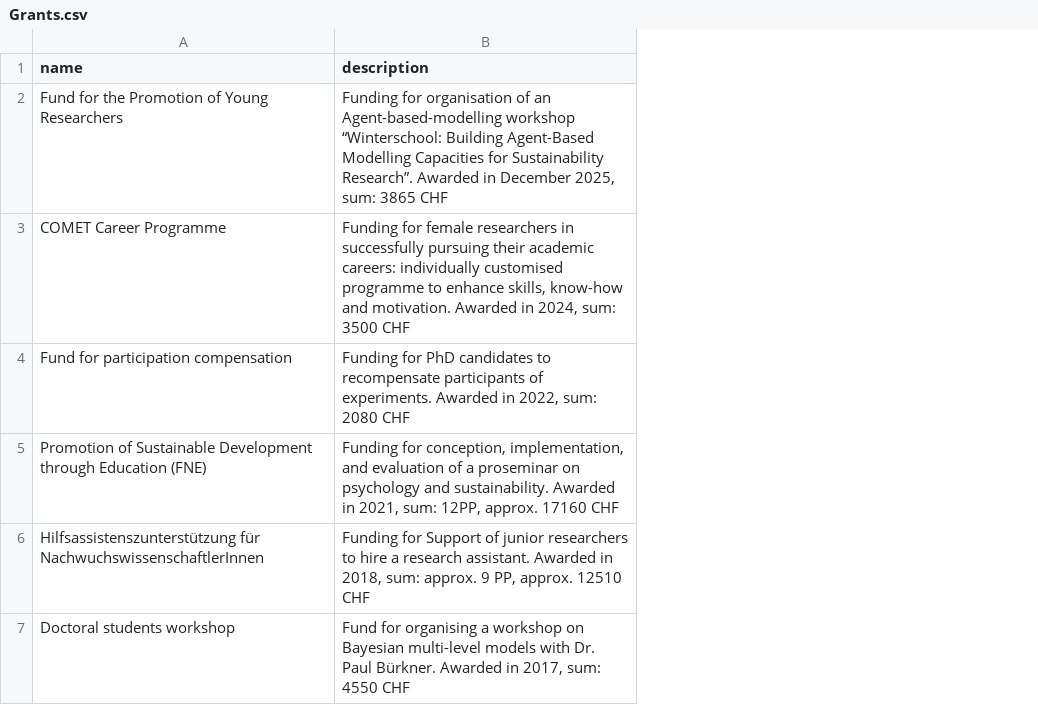
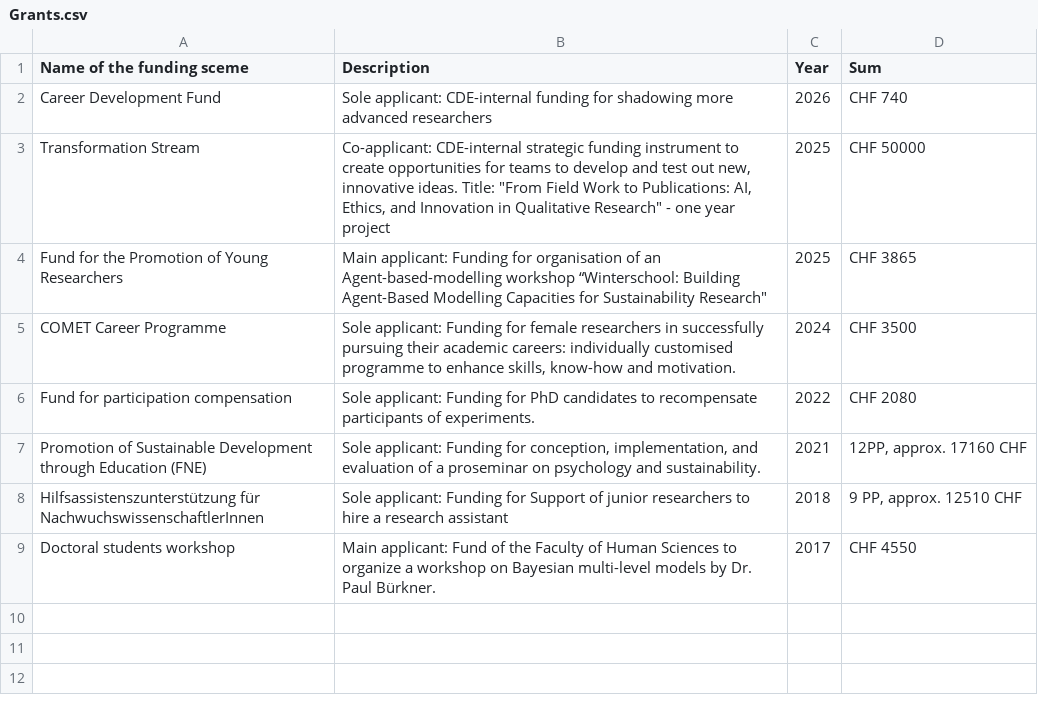
Before and after one commit to LiGurtner/mywebsite, a CSV file: cv/Grants.csv, drawn as a sheet; removed rows and columns are numbered as before the commit, all else as after; the diff names each change by its address in the sheet, - before the commit and + after, or states it on an @@ line.

Commit message:
dded latest grant info, updated statement at the beginning

```diff
--- a/cv/Grants.csv
+++ b/cv/Grants.csv
-column B (description), rows 2-7: Funding for organisation of an Agent-based-modelling workshop “Winterschool: Building Agent-Based Modelling Capacities for Sustainability Research”. Awarded in December 2025, sum: 3865 CHF | Funding for female researchers in successfully pursuing their academic careers: individually customised programme to enhance skills, know-how and motivation. Awarded in 2024, sum: 3500 CHF | Funding for PhD candidates to recompensate participants of experiments. Awarded in 2022, sum: 2080 CHF | Funding for conception, implementation, and evaluation of a proseminar on psychology and sustainability. Awarded in 2021, sum: 12PP, approx. 17160 CHF | Funding for Support of junior researchers to hire a research assistant. Awarded in 2018, sum: approx. 9 PP, approx. 12510 CHF | Fund for organising a workshop on Bayesian multi-level models with Dr. Paul Bürkner. Awarded in 2017, sum: 4550 CHF
+column B (Description), rows 4-9: Main applicant: Funding for organisation of an Agent-based-modelling workshop “Winterschool: Building Agent-Based Modelling Capacities for Sustainability Research" | Sole applicant: Funding for female researchers in successfully pursuing their academic careers: individually customised programme to enhance skills, know-how and motivation. | Sole applicant: Funding for PhD candidates to recompensate participants of experiments. | Sole applicant: Funding for conception, implementation, and evaluation of a proseminar on psychology and sustainability. | Sole applicant: Funding for Support of junior researchers to hire a research assistant | Main applicant: Fund of the Faculty of Human Sciences to organize a workshop on Bayesian multi-level models by Dr. Paul Bürkner.
+column C (Year), rows 4-9: 2025 | 2024 | 2022 | 2021 | 2018 | 2017
+column D (Sum), rows 4-9: CHF 3865 | CHF 3500 | CHF 2080 | 12PP, approx. 17160 CHF | 9 PP, approx. 12510 CHF | CHF 4550
-A1: name
+A1: Name of the funding sceme
+row 2: Career Development Fund | Sole applicant: CDE-internal funding for shadowing more advanced researchers | 2026 | CHF 740
+row 3: Transformation Stream | Co-applicant: CDE-internal strategic funding instrument to create opportunities for teams to develop and test out new, innovative ideas. Title: "From Field Work to Publications: AI, Ethics, and Innovation in Qualitative Research" - one year project | 2025 | CHF 50000
```
Also changed, not shown: cv/Further_edu.csv, 56 other files.
